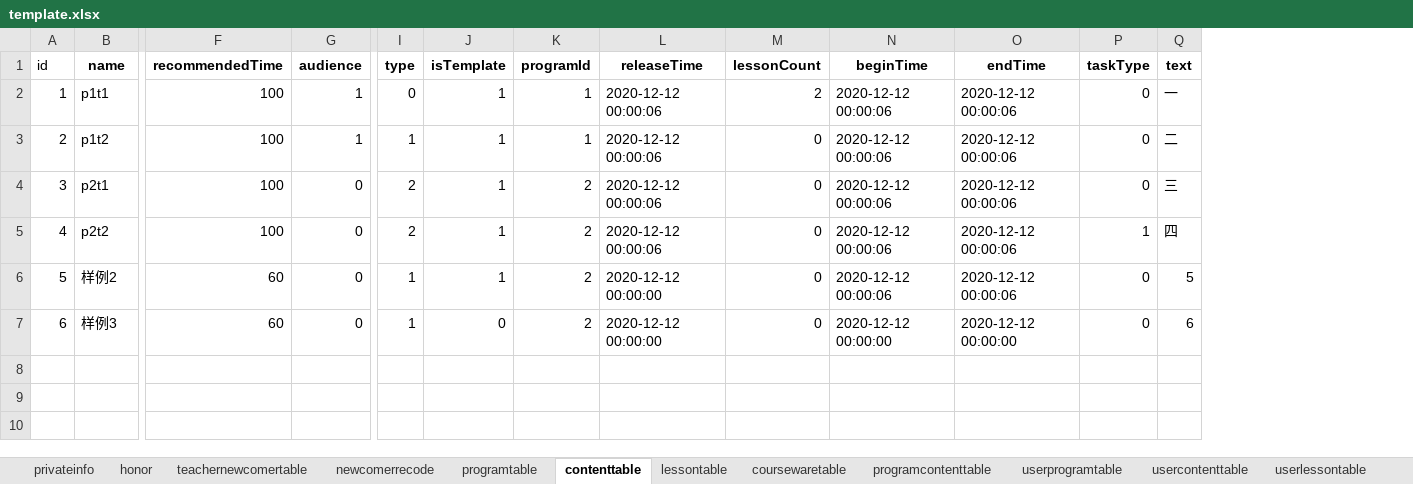
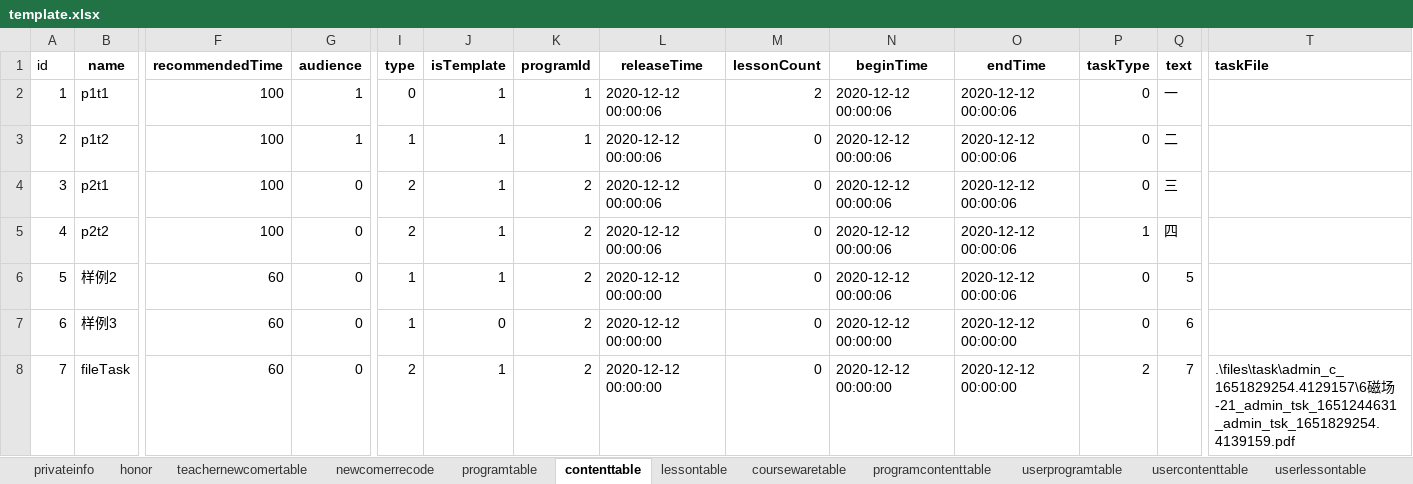
Before and after one commit to hanna0911/BootCamp, an Excel workbook: testcase/template.xlsx, sheet contenttable, drawn as a sheet; only a part is shown, gaps mark what is left out; values as stored, in another font and other column widths than the file's, no borders; rows hold the shown columns only; the diff names each change by its address in the sheet, - before the commit and + after, or states it on an @@ line.

Commit message:
#43 Fixed API for task file

```diff
--- a/testcase/template.xlsx (sheet contenttable)
+++ b/testcase/template.xlsx (sheet contenttable)
+column T (taskFile), empty
+row 8: 7 | fileTask | 60 | 0 | 2 | 1 | 2 | 2020-12-12 00:00:00 | 0 | 2020-12-12 00:00:00 | 2020-12-12 00:00:00 | 2 | 7 | .\files\task\admin_c_1651829254.4129157\6磁场-21_admin_tsk_1651244631_admin_tsk_1651829254.4139159.pdf
```
Also changed, not shown: sheet usercontenttable, 4 other files.
